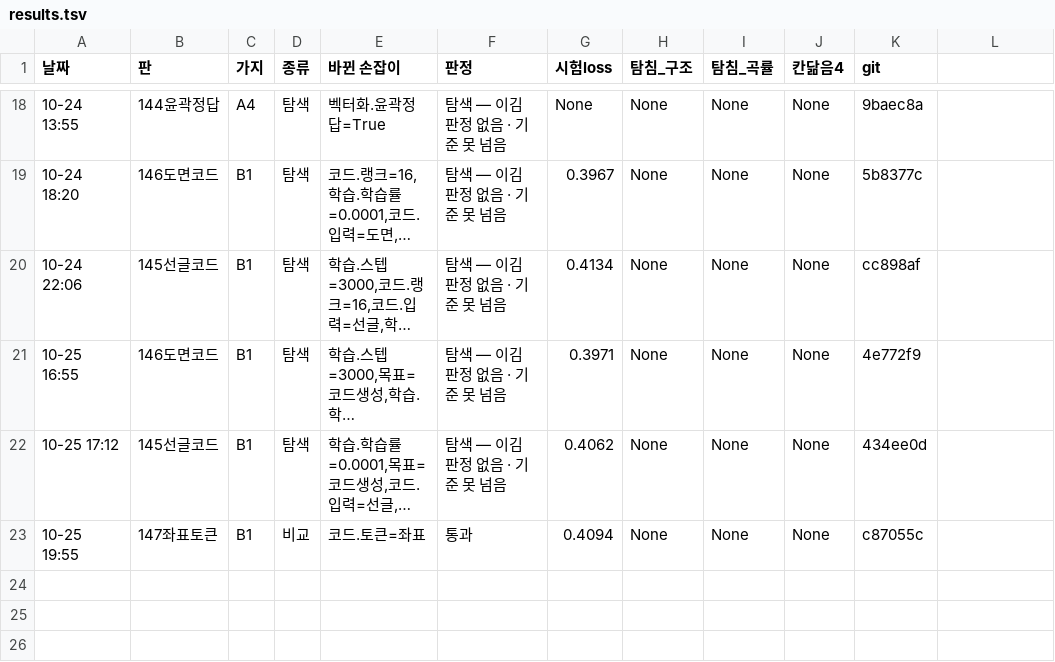
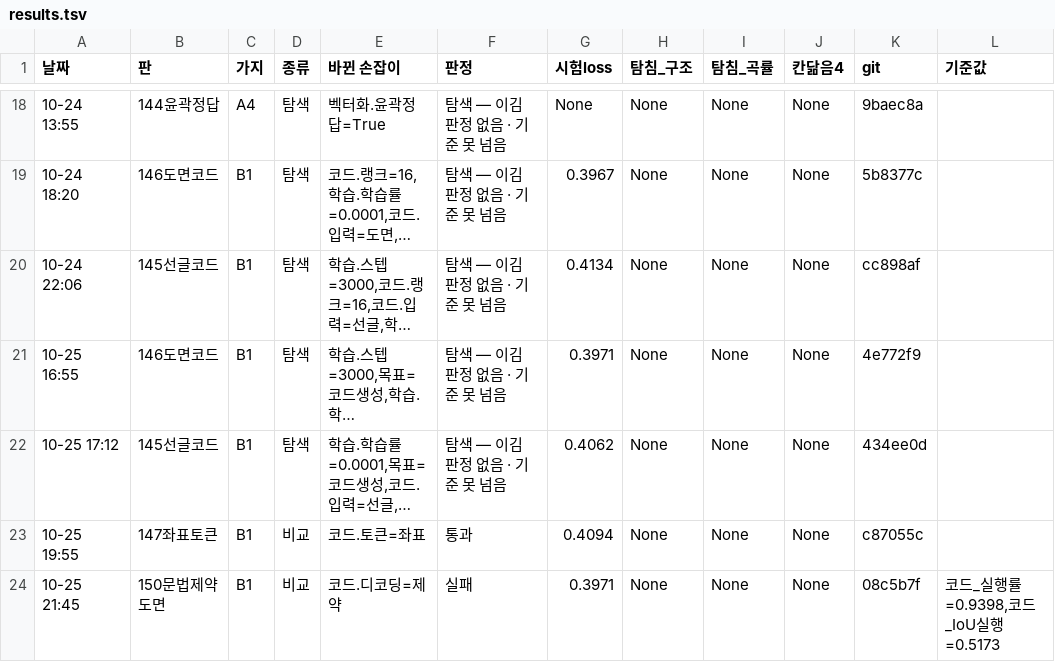
Before and after one commit to sigongjoa/art2real, a TSV file: 하네스/results.tsv, drawn as a sheet; only a part is shown, gaps mark what is left out; long unchanged cells end in …; the diff names each change by its address in the sheet, - before the commit and + after, or states it on an @@ line.

```diff
--- a/하네스/results.tsv
+++ b/하네스/results.tsv
-L1: (empty)
+L1: 기준값
+row 24: 10-25 21:45 | 150문법제약도면 | B1 | 비교 | 코드.디코딩=제약 | 실패 | 0.3971 | None | None | None | 08c5b7f | 코드_실행률=0.9398,코드_IoU실행=0.5173
```
Also changed, not shown: 54 other files.
